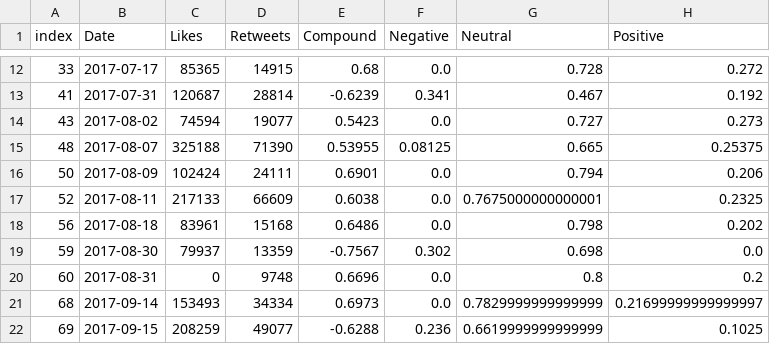
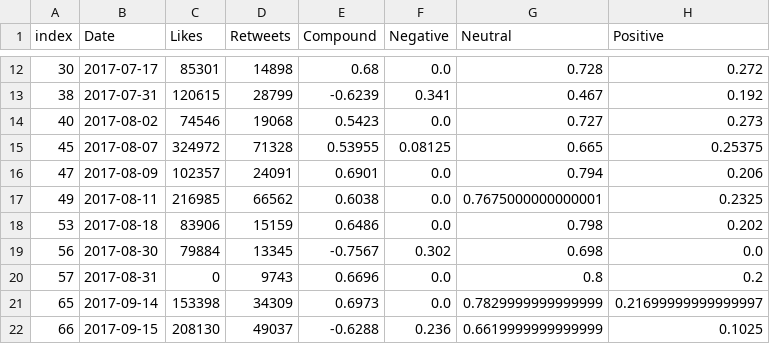
Before and after one commit to rashimjain/Celebrity-Twitter-Sentiment-Analysis-vs.-Stock-Markets-Performance, a CSV file: Resource_CSVs/Main_data.csv, drawn as a sheet; only a part is shown, gaps mark what is left out; the diff covers the shown part only; the diff names each change by its address in the sheet, - before the commit and + after, or states it on an @@ line.

```diff
--- a/Resource_CSVs/Main_data.csv
+++ b/Resource_CSVs/Main_data.csv
-A12 (index): 33
+A12 (index): 30
-C12 (Likes): 85365
+C12 (Likes): 85301
-D12 (Retweets): 14915
+D12 (Retweets): 14898
-A13 (index): 41
+A13 (index): 38
-C13 (Likes): 120687
+C13 (Likes): 120615
-D13 (Retweets): 28814
+D13 (Retweets): 28799
-A14 (index): 43
+A14 (index): 40
-C14 (Likes): 74594
+C14 (Likes): 74546
-D14 (Retweets): 19077
+D14 (Retweets): 19068
-A15 (index): 48
+A15 (index): 45
-C15 (Likes): 325188
+C15 (Likes): 324972
-D15 (Retweets): 71390
+D15 (Retweets): 71328
-A16 (index): 50
+A16 (index): 47
-C16 (Likes): 102424
+C16 (Likes): 102357
-D16 (Retweets): 24111
+D16 (Retweets): 24091
-A17 (index): 52
+A17 (index): 49
-C17 (Likes): 217133
+C17 (Likes): 216985
-D17 (Retweets): 66609
+D17 (Retweets): 66562
-A18 (index): 56
+A18 (index): 53
-C18 (Likes): 83961
+C18 (Likes): 83906
-D18 (Retweets): 15168
+D18 (Retweets): 15159
-A19 (index): 59
+A19 (index): 56
-C19 (Likes): 79937
+C19 (Likes): 79884
-D19 (Retweets): 13359
+D19 (Retweets): 13345
-A20 (index): 60
+A20 (index): 57
-D20 (Retweets): 9748
+D20 (Retweets): 9743
-A21 (index): 68
+A21 (index): 65
-C21 (Likes): 153493
+C21 (Likes): 153398
-D21 (Retweets): 34334
+D21 (Retweets): 34309
-A22 (index): 69
+A22 (index): 66
-C22 (Likes): 208259
+C22 (Likes): 208130
-D22 (Retweets): 49077
+D22 (Retweets): 49037
```
Also changed, not shown: 127 edited cells elsewhere in this file, Resource_CSVs/Filtered_tweets.csv, Resource_CSVs/Twitter_RawData.csv, 14 other files.
